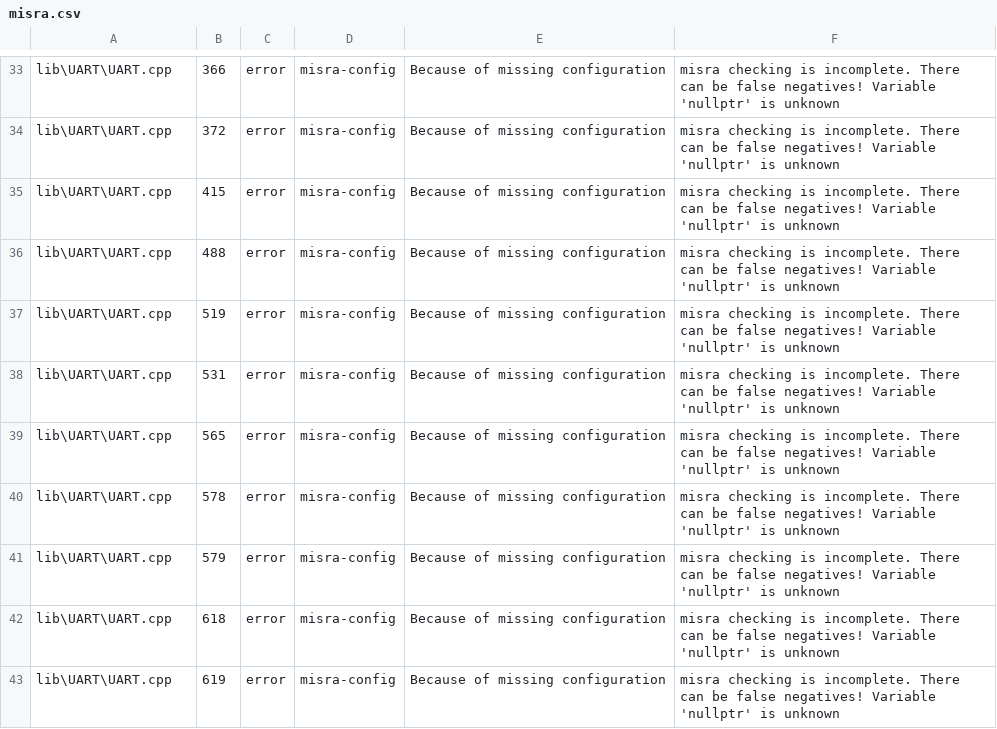
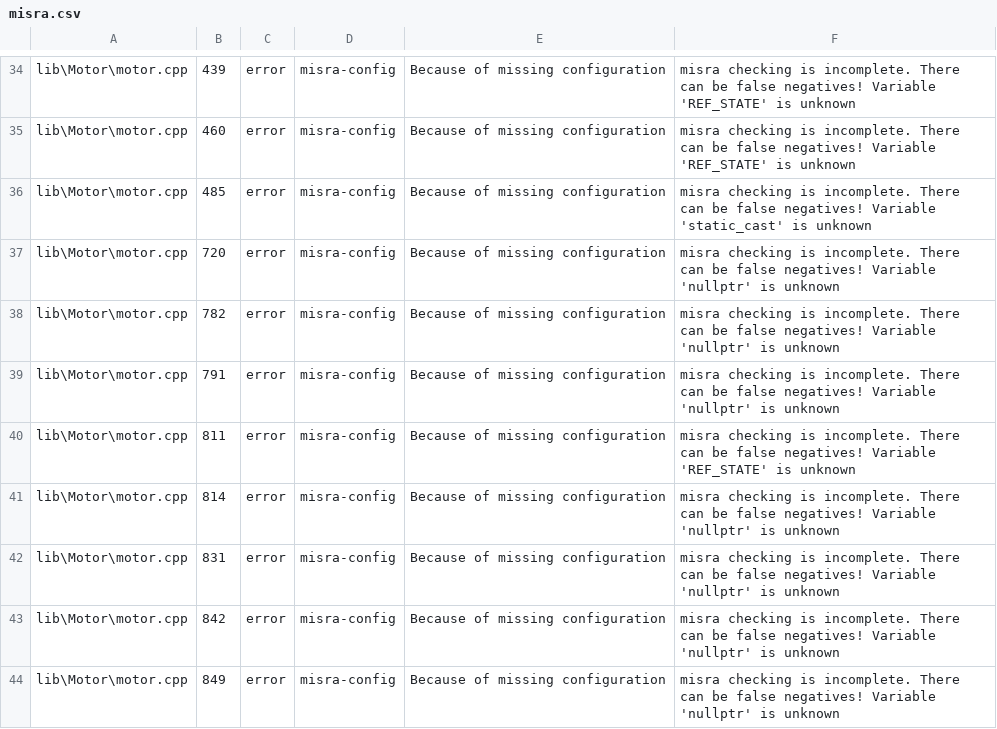
Before and after one commit to ErikaB-sys/Fiddle_yard_UVB, a CSV file: FY_Controller_Motor/reports/misra.csv, drawn as a sheet; only a part is shown, gaps mark what is left out; addresses are those after the commit; the diff covers the shown part only; the diff names each change by its address in the sheet, - before the commit and + after, or states it on an @@ line.

```diff
--- a/FY_Controller_Motor/reports/misra.csv
+++ b/FY_Controller_Motor/reports/misra.csv
-A34:A44: lib\UART\UART.cpp
+A34:A44: lib\Motor\motor.cpp
-B34: 366
+B34: 439
-F34:F35: …negatives! Variable 'nullptr' is unknown
+F34:F35: …negatives! Variable 'REF_STATE' is unknown
-B35: 372
+B35: 460
-B36: 415
+B36: 485
-F36: …negatives! Variable 'nullptr' is unknown
+F36: …negatives! Variable 'static_cast' is unknown
-B37: 488
+B37: 720
-B38: 519
+B38: 782
-B39: 531
+B39: 791
-B40: 565
+B40: 811
-F40: …negatives! Variable 'nullptr' is unknown
+F40: …negatives! Variable 'REF_STATE' is unknown
-B41: 578
+B41: 814
-B42: 579
+B42: 831
-B43: 618
+B43: 842
-B44: 619
+B44: 849
```
Also changed, not shown: 1 added row, 5 removed rows and 52 edited cells elsewhere in this file, FY_Controller_Motor/reports/misra_full.csv.
